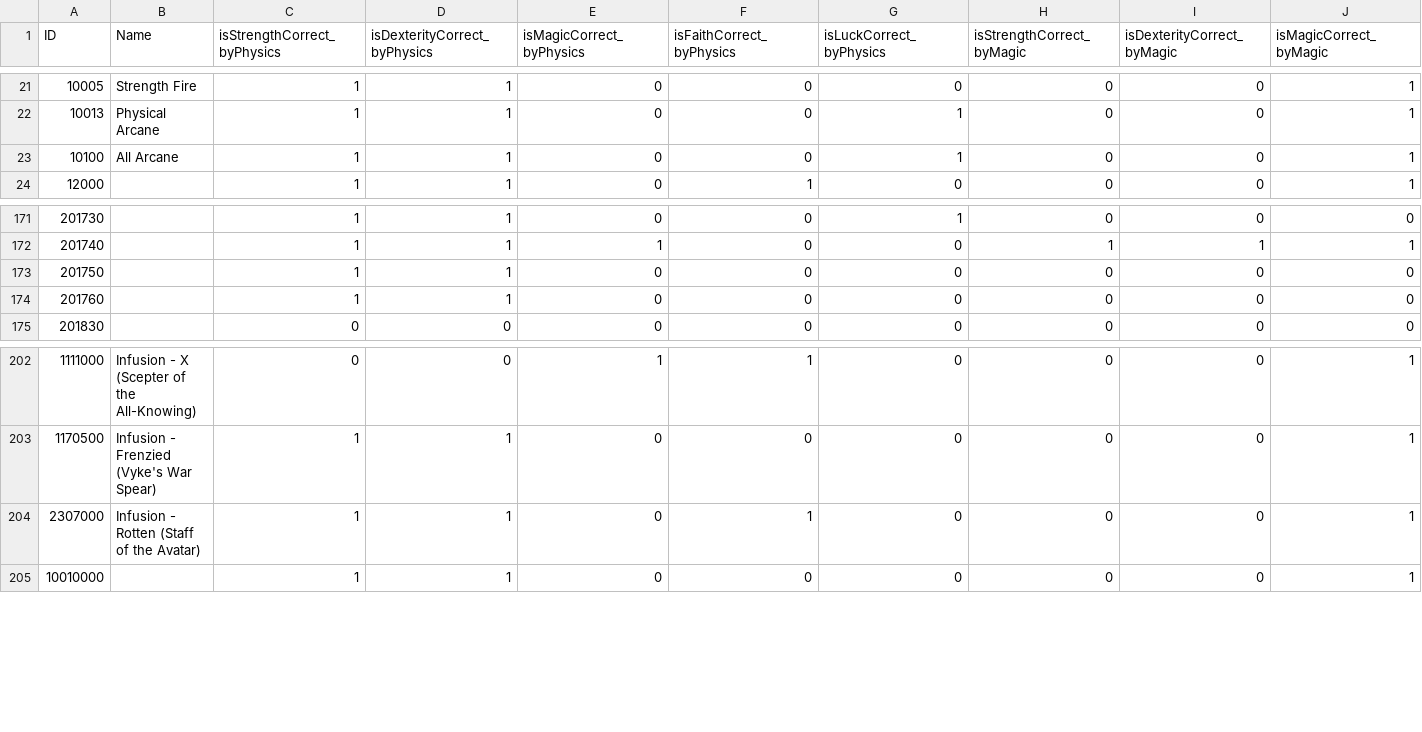
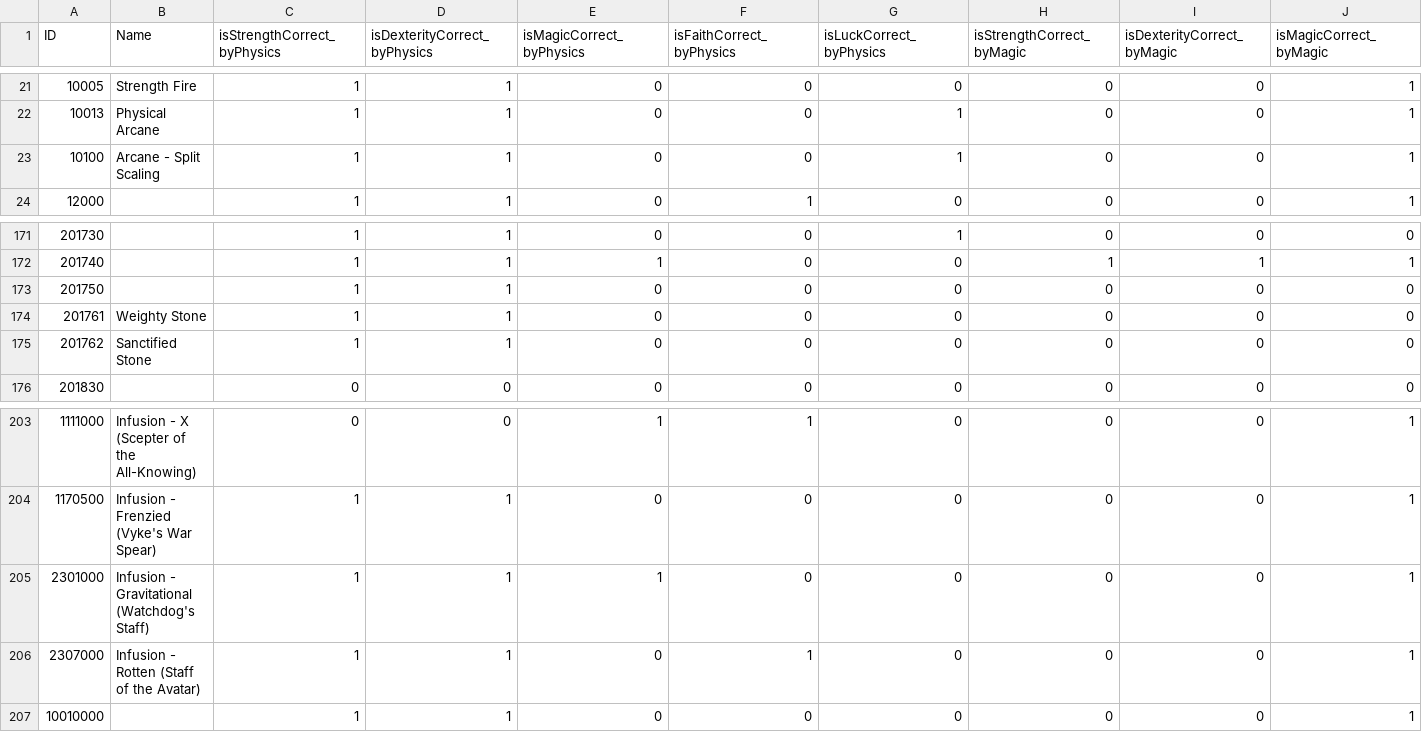
Before and after one commit to ThomasJClark/elden-ring-weapon-calculator, a CSV file: data/reforged/AttackElementCorrectParam.csv, drawn as a sheet; only a part is shown, gaps mark what is left out; rows hold the shown columns only; the diff names each change by its address in the sheet, - before the commit and + after, or states it on an @@ line.

Commit message:
Update to Elden Ring Reforged 0.6.6C

```diff
--- a/data/reforged/AttackElementCorrectParam.csv
+++ b/data/reforged/AttackElementCorrectParam.csv
-B23 (Name): All Arcane
+B23 (Name): Arcane - Split Scaling
-A174 (ID): 201760
+A174 (ID): 201761
-B174 (Name): (empty)
+B174 (Name): Weighty Stone
+row 175: 201762 | Sanctified Stone | 1 | 1 | 0 | 0 | 0 | 0 | 0 | 0
+row 205: 2301000 | Infusion - Gravitational (Watchdog's Staff) | 1 | 1 | 1 | 0 | 0 | 0 | 0 | 1
```
Also changed, not shown: data/reforged/CalcCorrectGraph.csv, data/reforged/ReinforceParamWeapon.csv, 7 other files.
